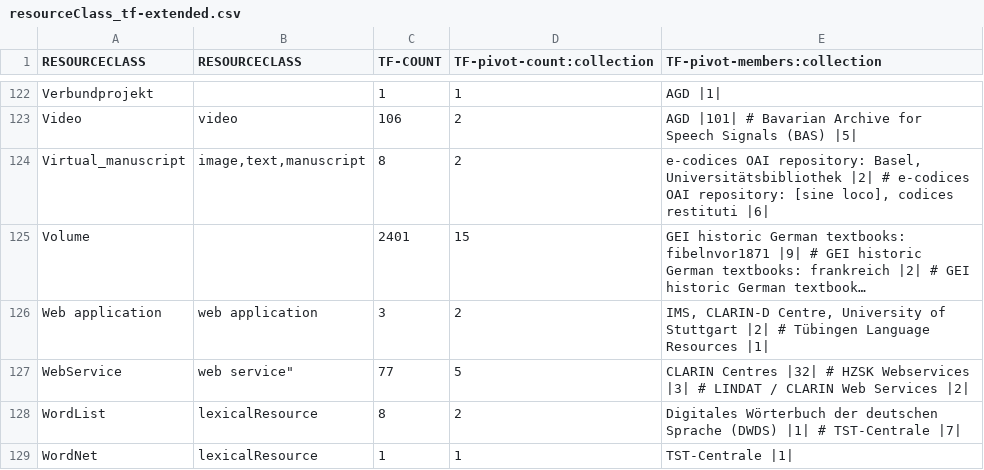
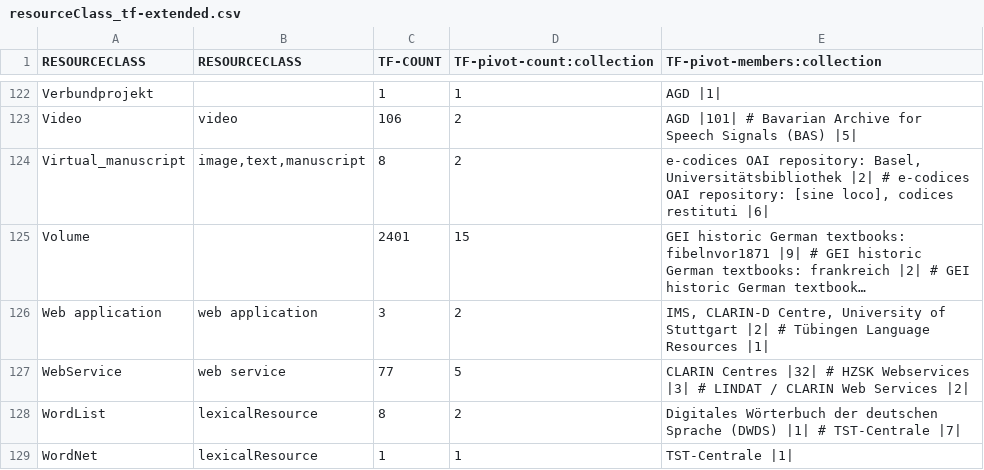
Before and after one commit to clarin-eric/VLO-mapping, a CSV file: value-maps/resourceClass_tf-extended.csv, drawn as a sheet; only a part is shown, gaps mark what is left out; long unchanged cells end in …; the diff names each change by its address in the sheet, - before the commit and + after, or states it on an @@ line.

Commit message:
runaway quote (from old mapping!)

```diff
--- a/value-maps/resourceClass_tf-extended.csv
+++ b/value-maps/resourceClass_tf-extended.csv
-B127 (RESOURCECLASS): web service"
+B127 (RESOURCECLASS): web service
```
